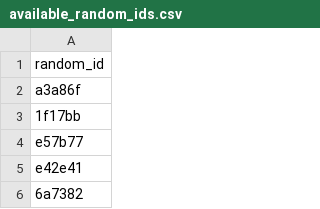
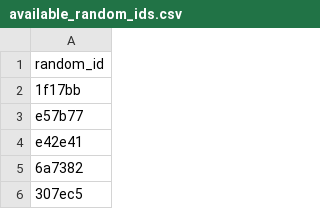
Before and after one commit to ropensci/allodb, a CSV file: data-raw/available_random_ids.csv, drawn as a sheet; only a part is shown; the shorter side is filled out with more unchanged rows; the diff names each change by its address in the sheet, - before the commit and + after, or states it on an @@ line.

Commit message:
Used ramdom id

```diff
--- a/data-raw/available_random_ids.csv
+++ b/data-raw/available_random_ids.csv
-row 2: a3a86f
```
